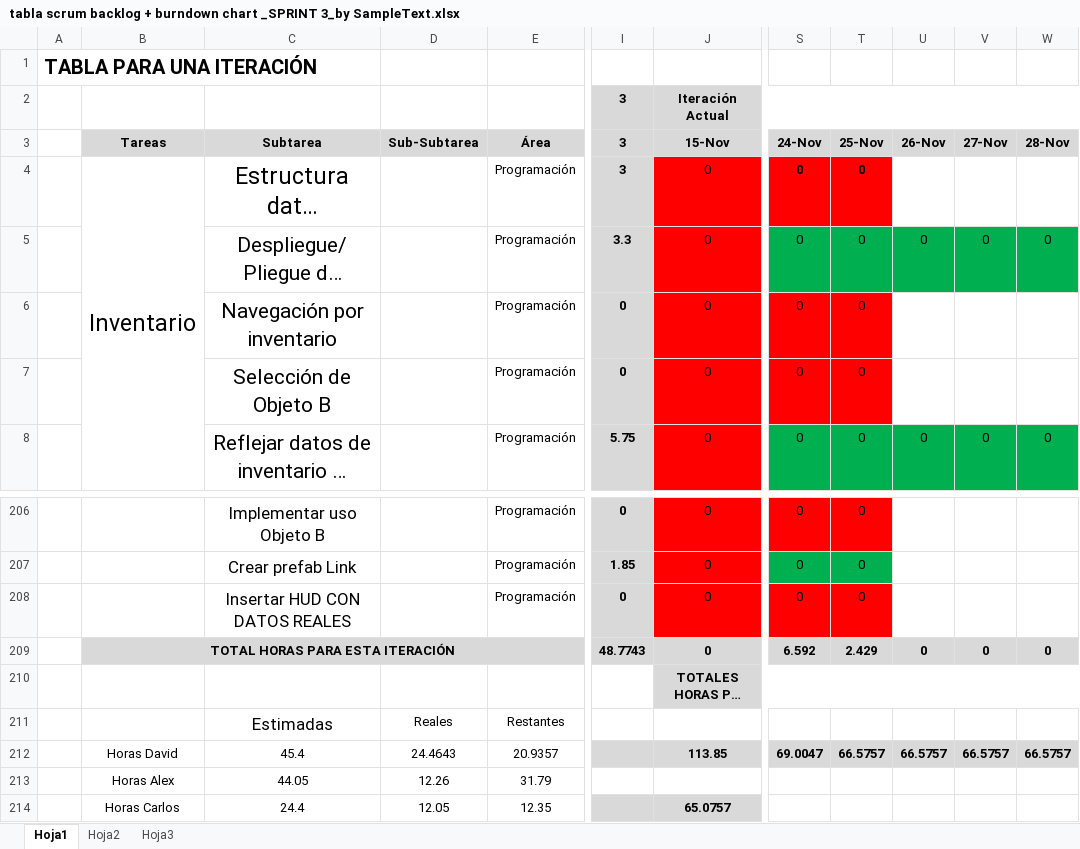
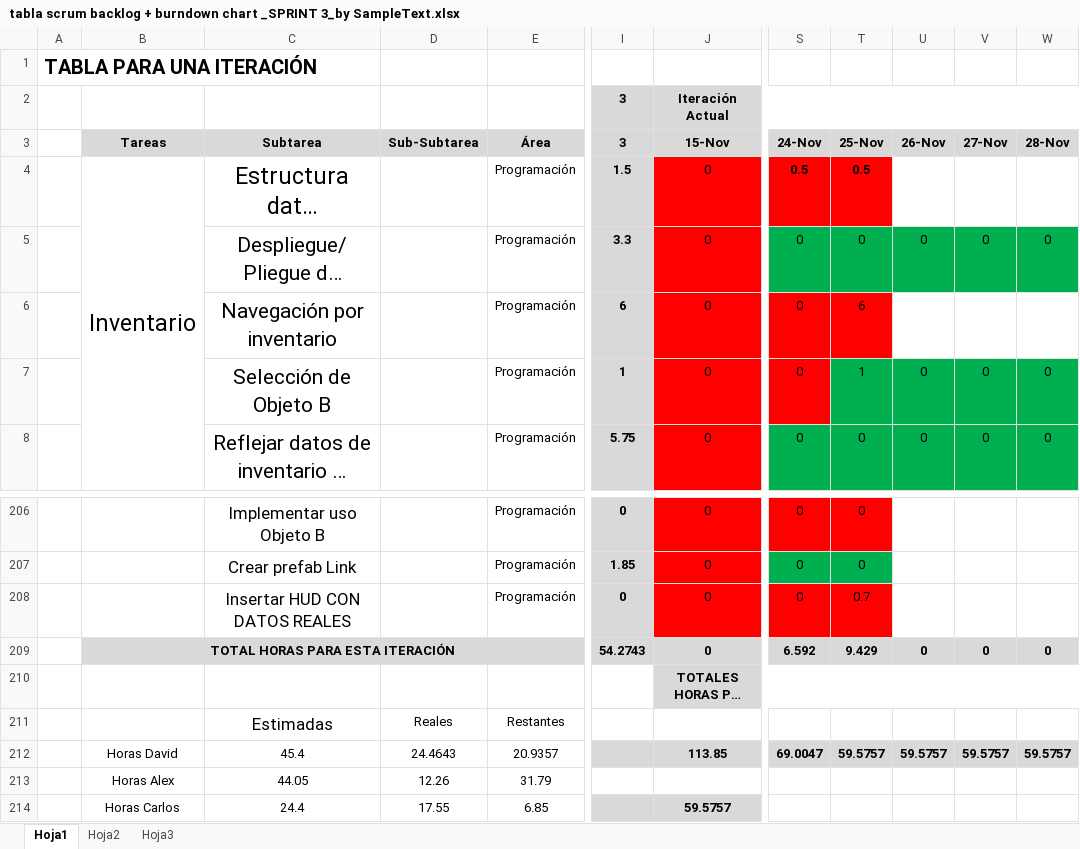
Before and after one commit to devildrake/MAP_LegendOfRadev, an Excel workbook: tabla scrum backlog + burndown chart _SPRINT 3_by SampleText.xlsx, sheet Hoja1, drawn as a sheet; only a part is shown, gaps mark what is left out; long unchanged cells end in …; values as stored, in another font and other column widths than the file's, no borders; charts and pictures not drawn; the diff names each change by its address in the sheet, - before the commit and + after, or states it on an @@ line.

Commit message:
actualizado excel too

```diff
--- a/tabla scrum backlog + burndown chart _SPRINT 3_by SampleText.xlsx (sheet Hoja1)
+++ b/tabla scrum backlog + burndown chart _SPRINT 3_by SampleText.xlsx (sheet Hoja1)
-I4 (3): 3
+I4 (3): 1.5
-S4 (24-Nov): 0
+S4 (24-Nov): 0.5
-T4 (25-Nov): 0
+T4 (25-Nov): 0.5
-I6 (3): 0
+I6 (3): 6
-T6 (25-Nov): 0
+T6 (25-Nov): 6
-I7 (3): 0
+I7 (3): 1
-T7 (25-Nov): 0
+T7 (25-Nov): 1
-T7 fill: #FF0000
+T7 fill: #00B050
-U7 (26-Nov): (empty)
+U7 (26-Nov): 0
-U7:W7 fill: none
+U7:W7 fill: #00B050
-V7 (27-Nov): (empty)
+V7 (27-Nov): 0
-W7 (28-Nov): (empty)
+W7 (28-Nov): 0
-T208 (25-Nov): 0
+T208 (25-Nov): 0.7
-I209 (3): 48.7743
+I209 (3): 54.2743
-T209 (25-Nov): 2.429
+T209 (25-Nov): 9.429
-T212 (25-Nov): 66.5757
+T212 (25-Nov): 59.5757
-U212 (26-Nov): 66.5757
+U212 (26-Nov): 59.5757
-V212 (27-Nov): 66.5757
+V212 (27-Nov): 59.5757
-W212 (28-Nov): 66.5757
+W212 (28-Nov): 59.5757
-D214 (Sub-Subtarea): 12.05
+D214 (Sub-Subtarea): 17.55
-E214 (Área): 12.35
+E214 (Área): 6.85
-J214 (15-Nov): 65.0757
+J214 (15-Nov): 59.5757
```
Also changed, not shown: charts or pictures.
